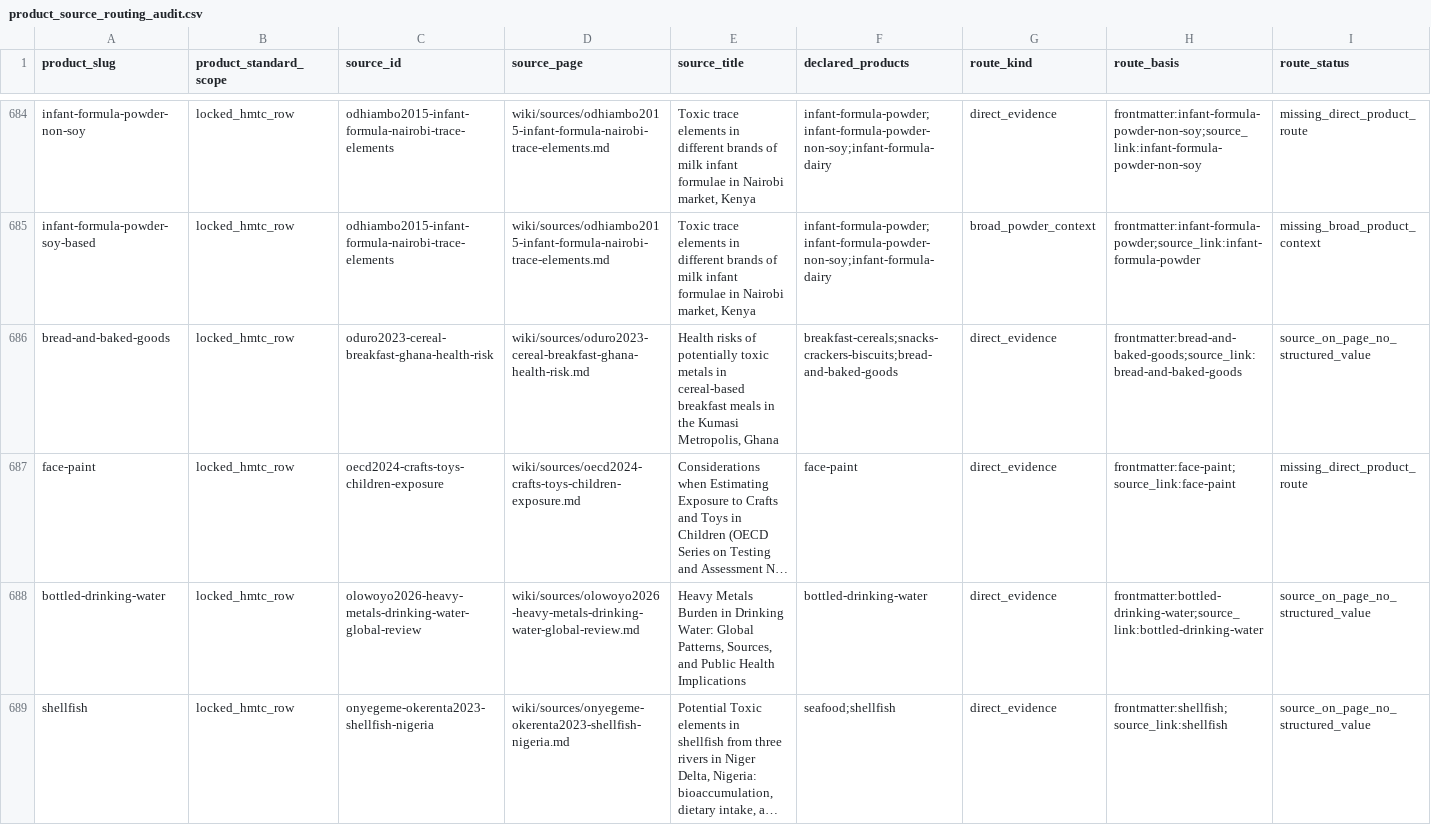
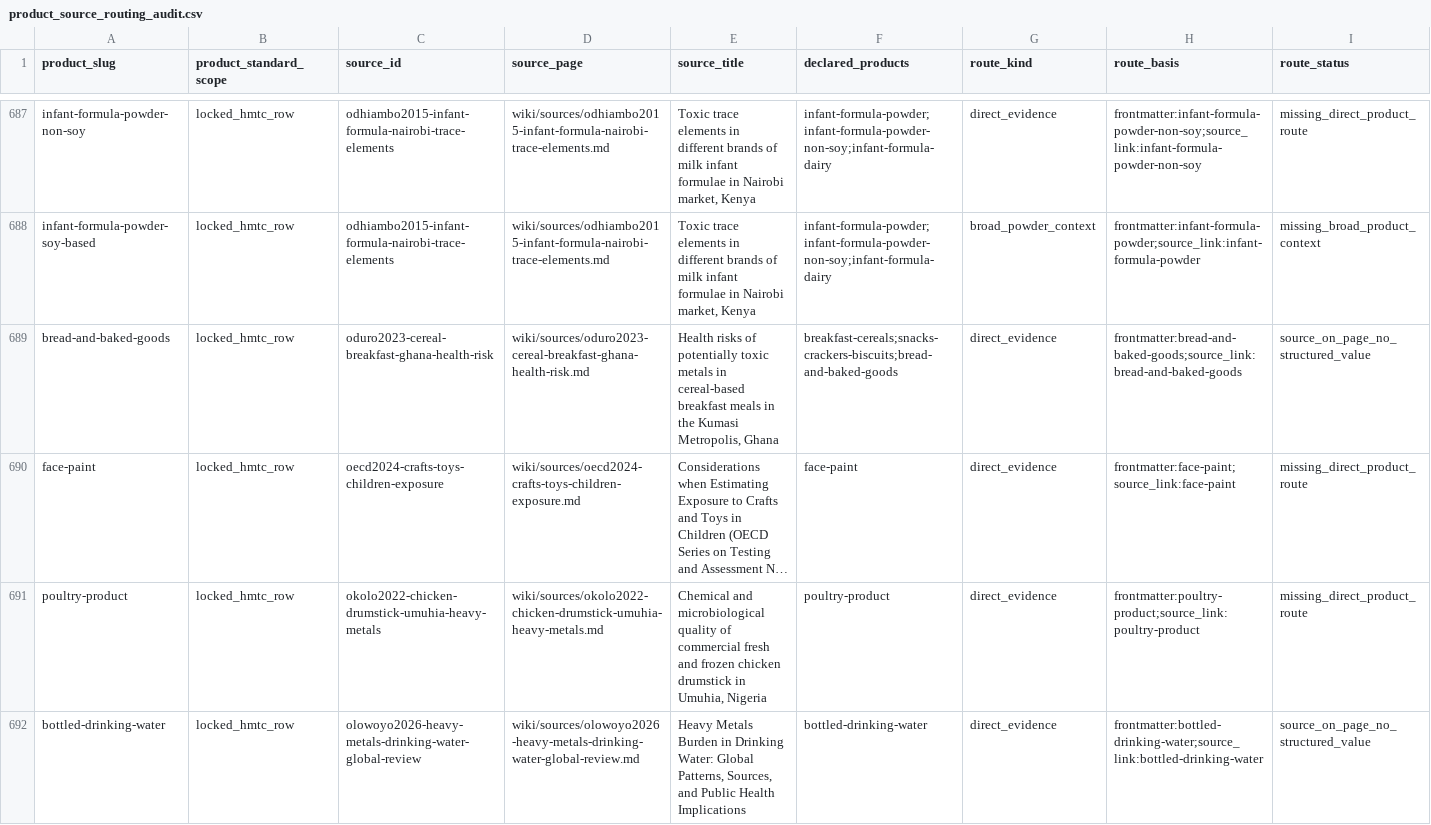
Before and after one commit to paleofoundation/heavymetalindex, a CSV file: data/evidence/product_source_routing_audit.csv, drawn as a sheet; only a part is shown, gaps mark what is left out; the shorter side is filled out with more unchanged rows; long unchanged cells end in …; rows hold the shown columns only; the diff covers the shown part only; the diff names each change by its address in the sheet, - before the commit and + after, or states it on an @@ line.

```diff
--- a/data/evidence/product_source_routing_audit.csv
+++ b/data/evidence/product_source_routing_audit.csv
+row 691: poultry-product | locked_hmtc_row | okolo2022-chicken-drumstick-umuhia-heavy-metals | wiki/sources/okolo2022-chicken-drumstick-umuhia-heavy-metals.md | Chemical and microbiological quality of commercial fresh and frozen chicken drumstick in Umuhia, Nigeria | poultry-product | direct_evidence | frontmatter:poultry-product;source_link:poultry-product | missing_direct_product_route
```
Also changed, not shown: 7 added rows elsewhere in this file, data/evidence/routing_unresolved.csv, 15 other files.
